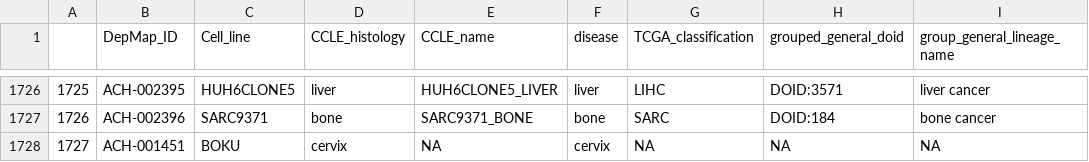
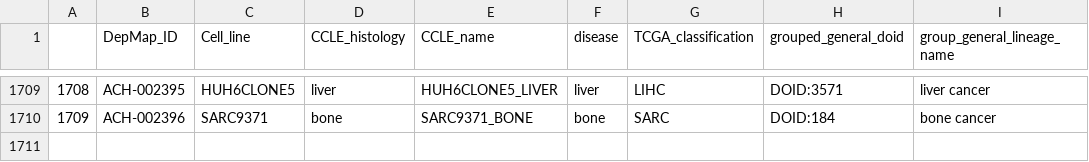
Before and after one commit to sclaridg/htscreens, a CSV file: data_munging/19Q2/sample_info_edit_20191008.csv, drawn as a sheet; only a part is shown, gaps mark what is left out; the diff covers the shown part only; the diff names each change by its address in the sheet, - before the commit and + after, or states it on an @@ line.

```diff
--- a/data_munging/19Q2/sample_info_edit_20191008.csv
+++ b/data_munging/19Q2/sample_info_edit_20191008.csv
@@ column A renumbered between rows 97 and 1710 @@
-row 1728: 1727 | ACH-001451 | BOKU | cervix | NA | cervix | NA | NA | NA
```
Also changed, not shown: 17 removed rows elsewhere in this file.
